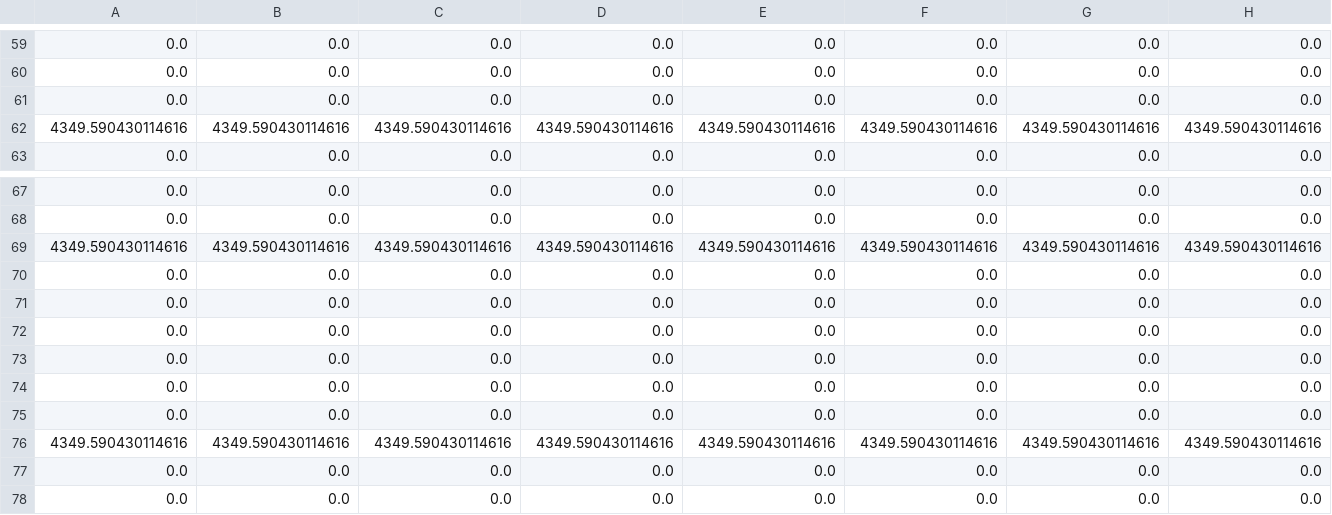
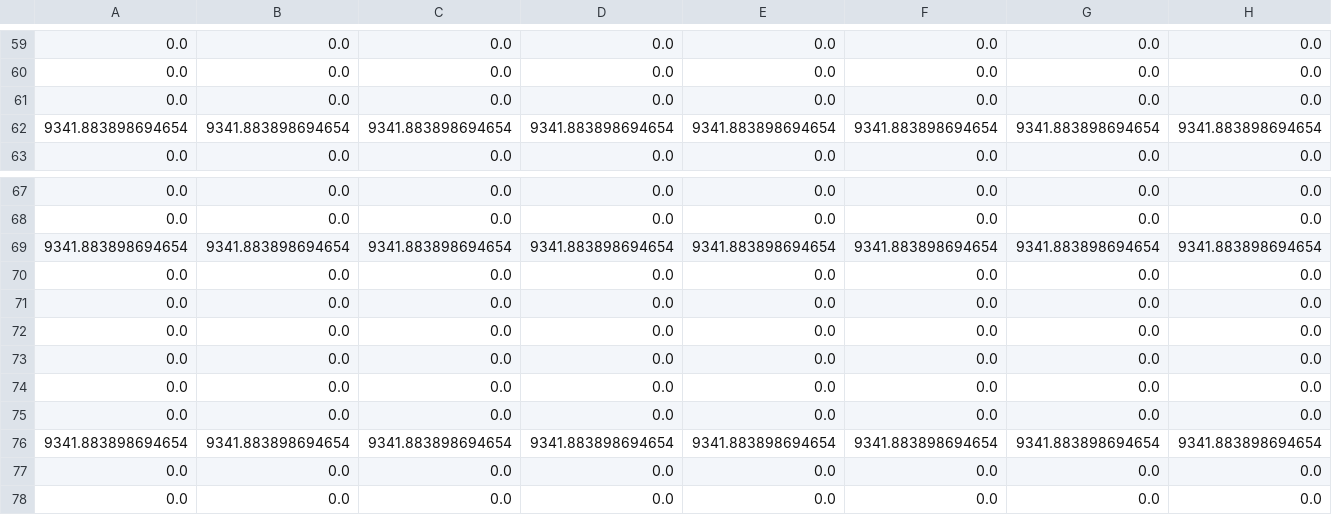
Before and after one commit to tpitois/multi_agents_system_SIT, a CSV file: scripts/config/control.csv, drawn as a sheet; only a part is shown, gaps mark what is left out; removed rows and columns are numbered as before the commit, all else as after; rows hold the shown columns only; the diff covers the shown part only; the diff names each change by its address in the sheet, - before the commit and + after, or states it on an @@ line.

```diff
--- a/scripts/config/control.csv
+++ b/scripts/config/control.csv
-row 62: 4349.590430114616 | 4349.590430114616 | 4349.590430114616 | 4349.590430114616 | 4349.590430114616 | 4349.590430114616 | 4349.590430114616 | 4349.590430114616
+row 62: 9341.883898694654 | 9341.883898694654 | 9341.883898694654 | 9341.883898694654 | 9341.883898694654 | 9341.883898694654 | 9341.883898694654 | 9341.883898694654
-row 69: 4349.590430114616 | 4349.590430114616 | 4349.590430114616 | 4349.590430114616 | 4349.590430114616 | 4349.590430114616 | 4349.590430114616 | 4349.590430114616
+row 69: 9341.883898694654 | 9341.883898694654 | 9341.883898694654 | 9341.883898694654 | 9341.883898694654 | 9341.883898694654 | 9341.883898694654 | 9341.883898694654
-row 76: 4349.590430114616 | 4349.590430114616 | 4349.590430114616 | 4349.590430114616 | 4349.590430114616 | 4349.590430114616 | 4349.590430114616 | 4349.590430114616
+row 76: 9341.883898694654 | 9341.883898694654 | 9341.883898694654 | 9341.883898694654 | 9341.883898694654 | 9341.883898694654 | 9341.883898694654 | 9341.883898694654
```
Also changed, not shown: 5 added rows and 5 removed rows elsewhere in this file, 9 other files.
